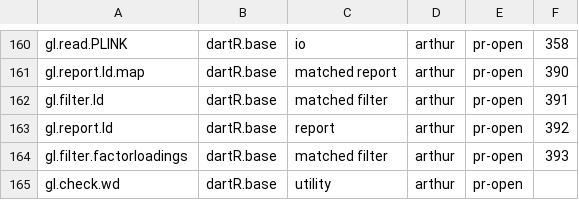
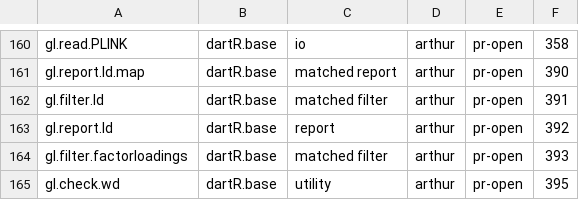
Before and after one commit to green-striped-gecko/dartR.base, a CSV file: function-review/manifest.csv, drawn as a sheet; only a part is shown, gaps mark what is left out.

Commit message:
gl.check.wd review: record PR 395 in manifest and report outcome

```diff
--- a/function-review/manifest.csv
+++ b/function-review/manifest.csv
@@ -164,2 +164,2 @@ gl.report.ld,dartR.base,report,arthur,pr-open,392
 gl.filter.factorloadings,dartR.base,matched filter,arthur,pr-open,393
-gl.check.wd,dartR.base,utility,arthur,pr-open,
+gl.check.wd,dartR.base,utility,arthur,pr-open,395
```
Also changed, not shown: 1 other file.
